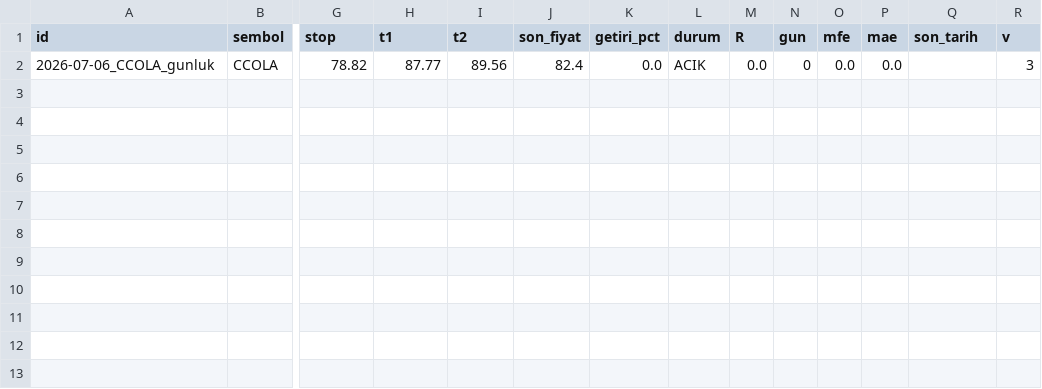
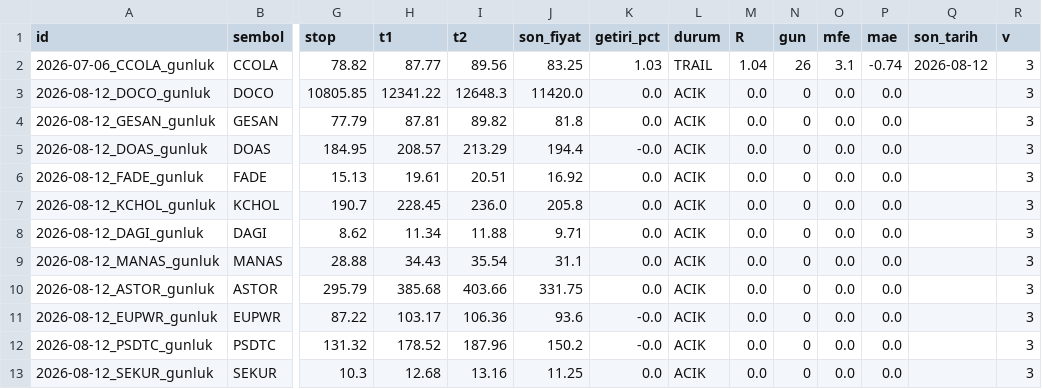
Before and after one commit to ilkukaya/swing, a CSV file: data/tracking.csv, drawn as a sheet; only a part is shown, gaps mark what is left out; rows hold the shown columns only; the diff names each change by its address in the sheet, - before the commit and + after, or states it on an @@ line.

```diff
--- a/data/tracking.csv
+++ b/data/tracking.csv
-J2 (son_fiyat): 82.4
+J2 (son_fiyat): 83.25
-K2 (getiri_pct): 0.0
+K2 (getiri_pct): 1.03
-L2 (durum): ACIK
+L2 (durum): TRAIL
-M2 (R): 0.0
+M2 (R): 1.04
-N2 (gun): 0
+N2 (gun): 26
-O2 (mfe): 0.0
+O2 (mfe): 3.1
-P2 (mae): 0.0
+P2 (mae): -0.74
-Q2 (son_tarih): (empty)
+Q2 (son_tarih): 2026-08-12
+row 3: 2026-08-12_DOCO_gunluk | DOCO | 10805.85 | 12341.22 | 12648.3 | 11420.0 | 0.0 | ACIK | 0.0 | 0 | 0.0 | 0.0 |  | 3
+row 4: 2026-08-12_GESAN_gunluk | GESAN | 77.79 | 87.81 | 89.82 | 81.8 | 0.0 | ACIK | 0.0 | 0 | 0.0 | 0.0 |  | 3
+row 5: 2026-08-12_DOAS_gunluk | DOAS | 184.95 | 208.57 | 213.29 | 194.4 | -0.0 | ACIK | 0.0 | 0 | 0.0 | 0.0 |  | 3
+row 6: 2026-08-12_FADE_gunluk | FADE | 15.13 | 19.61 | 20.51 | 16.92 | 0.0 | ACIK | 0.0 | 0 | 0.0 | 0.0 |  | 3
+row 7: 2026-08-12_KCHOL_gunluk | KCHOL | 190.7 | 228.45 | 236.0 | 205.8 | 0.0 | ACIK | 0.0 | 0 | 0.0 | 0.0 |  | 3
+row 8: 2026-08-12_DAGI_gunluk | DAGI | 8.62 | 11.34 | 11.88 | 9.71 | 0.0 | ACIK | 0.0 | 0 | 0.0 | 0.0 |  | 3
+row 9: 2026-08-12_MANAS_gunluk | MANAS | 28.88 | 34.43 | 35.54 | 31.1 | 0.0 | ACIK | 0.0 | 0 | 0.0 | 0.0 |  | 3
+row 10: 2026-08-12_ASTOR_gunluk | ASTOR | 295.79 | 385.68 | 403.66 | 331.75 | 0.0 | ACIK | 0.0 | 0 | 0.0 | 0.0 |  | 3
+row 11: 2026-08-12_EUPWR_gunluk | EUPWR | 87.22 | 103.17 | 106.36 | 93.6 | -0.0 | ACIK | 0.0 | 0 | 0.0 | 0.0 |  | 3
+row 12: 2026-08-12_PSDTC_gunluk | PSDTC | 131.32 | 178.52 | 187.96 | 150.2 | -0.0 | ACIK | 0.0 | 0 | 0.0 | 0.0 |  | 3
+row 13: 2026-08-12_SEKUR_gunluk | SEKUR | 10.3 | 12.68 | 13.16 | 11.25 | 0.0 | ACIK | 0.0 | 0 | 0.0 | 0.0 |  | 3
```
Also changed, not shown: data/closed.csv, data/signals.csv, 4 other files.
